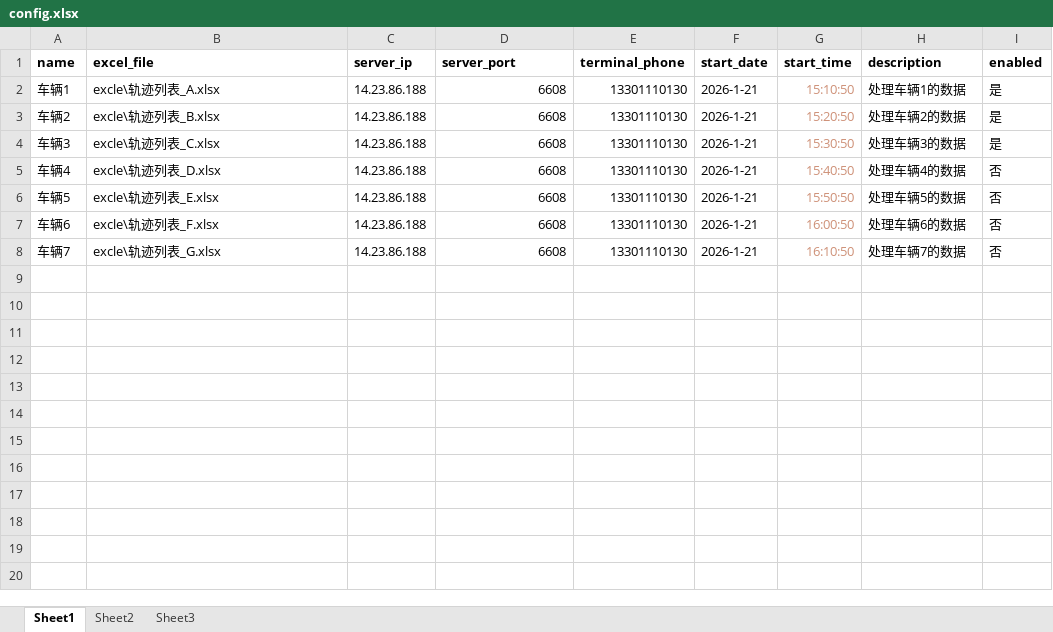
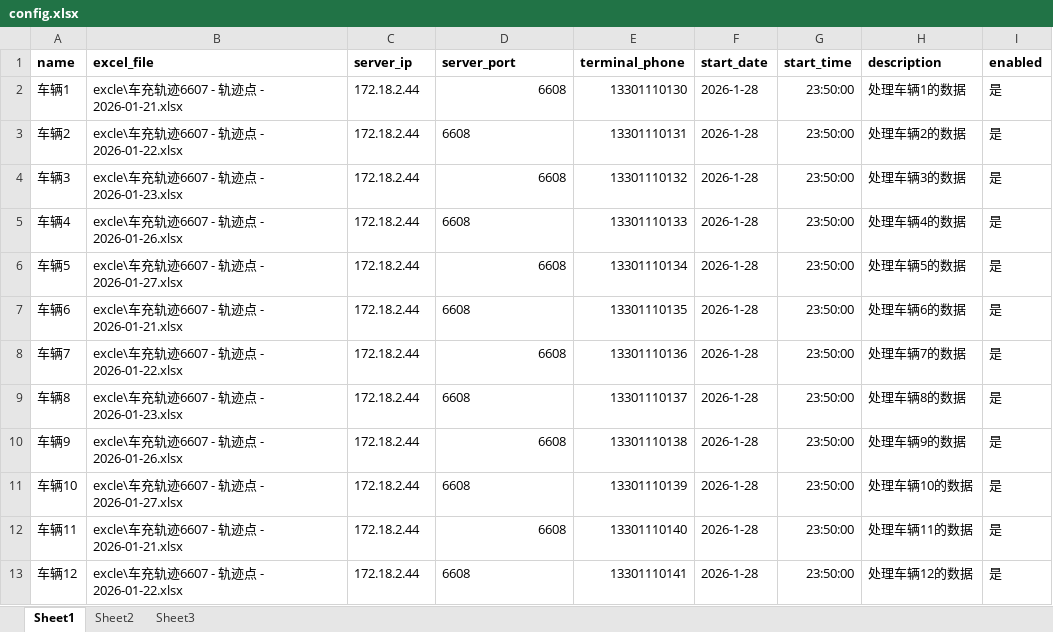
Before and after one commit to chusiping/python_En_code, an Excel workbook: Gps808/config.xlsx, sheet Sheet1, drawn as a sheet; only a part is shown; values as stored, in another font and other column widths than the file's, no borders; the diff covers the shown part only; the diff names each change by its address in the sheet, - before the commit and + after, or states it on an @@ line.

```diff
--- a/Gps808/config.xlsx (sheet Sheet1)
+++ b/Gps808/config.xlsx (sheet Sheet1)
-B2 (excel_file): excle\轨迹列表_A.xlsx
+B2 (excel_file): excle\车充轨迹6607 - 轨迹点 - 2026-01-21.xlsx
-C2:C8 (server_ip): 14.23.86.188
+C2:C8 (server_ip): 172.18.2.44
-F2:F8 (start_date): 2026-1-21
+F2:F8 (start_date): 2026-1-28
-G2 (start_time): 15:10:50
+G2 (start_time): 23:50:00
-G2:G8 text colour: #CE9178
+G2:G8 text colour: black
-B3 (excel_file): excle\轨迹列表_B.xlsx
+B3 (excel_file): excle\车充轨迹6607 - 轨迹点 - 2026-01-22.xlsx
-D3 alignment: right
+D3 alignment: left
-E3 (terminal_phone): 13301110130
+E3 (terminal_phone): 13301110131
-G3 (start_time): 15:20:50
+G3 (start_time): 23:50:00
-B4 (excel_file): excle\轨迹列表_C.xlsx
+B4 (excel_file): excle\车充轨迹6607 - 轨迹点 - 2026-01-23.xlsx
-E4 (terminal_phone): 13301110130
+E4 (terminal_phone): 13301110132
-G4 (start_time): 15:30:50
+G4 (start_time): 23:50:00
-B5 (excel_file): excle\轨迹列表_D.xlsx
+B5 (excel_file): excle\车充轨迹6607 - 轨迹点 - 2026-01-26.xlsx
-D5 alignment: right
+D5 alignment: left
-E5 (terminal_phone): 13301110130
+E5 (terminal_phone): 13301110133
-G5 (start_time): 15:40:50
+G5 (start_time): 23:50:00
-I5:I8 (enabled): 否
+I5:I8 (enabled): 是
-B6 (excel_file): excle\轨迹列表_E.xlsx
+B6 (excel_file): excle\车充轨迹6607 - 轨迹点 - 2026-01-27.xlsx
-E6 (terminal_phone): 13301110130
+E6 (terminal_phone): 13301110134
-G6 (start_time): 15:50:50
+G6 (start_time): 23:50:00
-B7 (excel_file): excle\轨迹列表_F.xlsx
+B7 (excel_file): excle\车充轨迹6607 - 轨迹点 - 2026-01-21.xlsx
-D7 alignment: right
+D7 alignment: left
-E7 (terminal_phone): 13301110130
+E7 (terminal_phone): 13301110135
-G7 (start_time): 16:00:50
+G7 (start_time): 23:50:00
-B8 (excel_file): excle\轨迹列表_G.xlsx
+B8 (excel_file): excle\车充轨迹6607 - 轨迹点 - 2026-01-22.xlsx
-E8 (terminal_phone): 13301110130
+E8 (terminal_phone): 13301110136
-G8 (start_time): 16:10:50
+G8 (start_time): 23:50:00
+row 9: 车辆8 | excle\车充轨迹6607 - 轨迹点 - 2026-01-23.xlsx | 172.18.2.44 | 6608 | 13301110137 | 2026-1-28 | 23:50:00 | 处理车辆8的数据 | 是
+row 10: 车辆9 | excle\车充轨迹6607 - 轨迹点 - 2026-01-26.xlsx | 172.18.2.44 | 6608 | 13301110138 | 2026-1-28 | 23:50:00 | 处理车辆9的数据 | 是
+row 11: 车辆10 | excle\车充轨迹6607 - 轨迹点 - 2026-01-27.xlsx | 172.18.2.44 | 6608 | 13301110139 | 2026-1-28 | 23:50:00 | 处理车辆10的数据 | 是
+row 12: 车辆11 | excle\车充轨迹6607 - 轨迹点 - 2026-01-21.xlsx | 172.18.2.44 | 6608 | 13301110140 | 2026-1-28 | 23:50:00 | 处理车辆11的数据 | 是
+row 13: 车辆12 | excle\车充轨迹6607 - 轨迹点 - 2026-01-22.xlsx | 172.18.2.44 | 6608 | 13301110141 | 2026-1-28 | 23:50:00 | 处理车辆12的数据 | 是
```
Also changed, not shown: 48 added rows elsewhere in this sheet, 1 other file.
